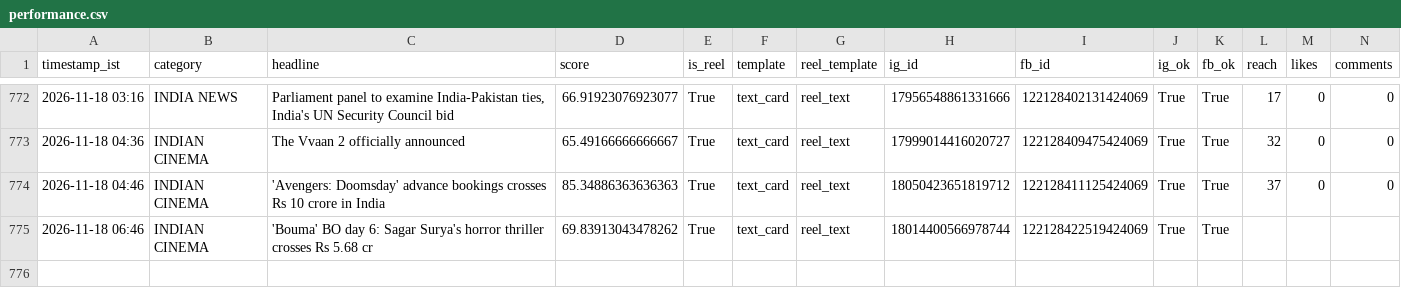
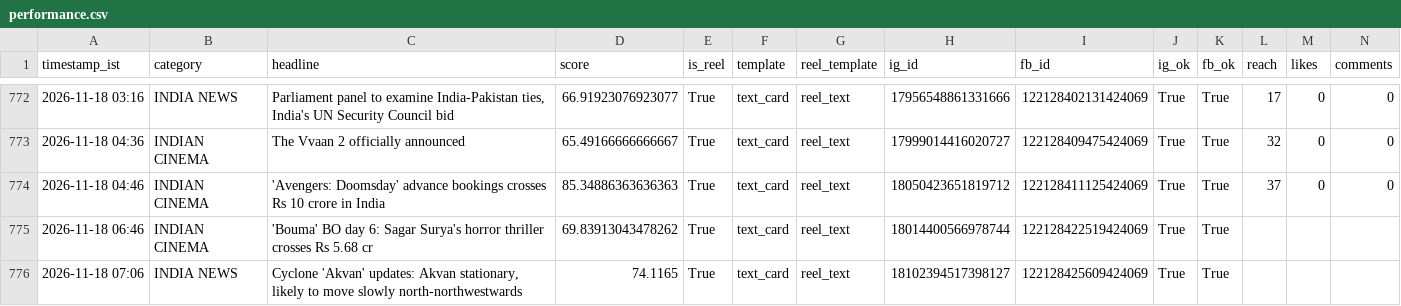
Before and after one commit to araviaravind333-sketch/Aravind24new, a CSV file: data/performance.csv, drawn as a sheet; only a part is shown, gaps mark what is left out; rows hold the shown columns only; the diff names each change by its address in the sheet, - before the commit and + after, or states it on an @@ line.

```diff
--- a/data/performance.csv
+++ b/data/performance.csv
+row 776: 2026-11-18 07:06 | INDIA NEWS | Cyclone 'Akvan' updates: Akvan stationary, likely to move slowly north-northwestwards | 74.1165 | True | text_card | reel_text | 18102394517398127 | 122128425609424069 | True | True
```
Also changed, not shown: 1 other file.
